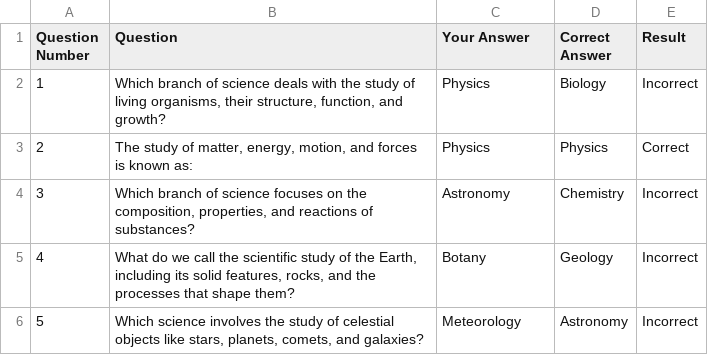
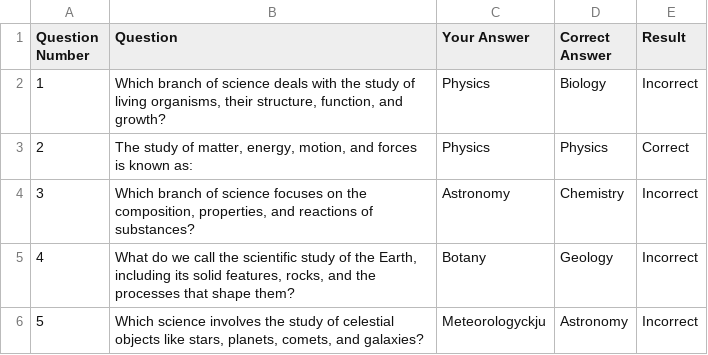
Before and after one commit to arain202/Learninggithub, a CSV file: Science_Quiz_Results.csv, drawn as a sheet.

Commit message:
mcqs5 is updated

```diff
--- a/Science_Quiz_Results.csv
+++ b/Science_Quiz_Results.csv
@@ -5,2 +5,2 @@ Question Number,Question,Your Answer,Correct Answer,Result
 4,"What do we call the scientific study of the Earth, including its solid features, rocks, and the processes that shape them?","Botany","Geology",Incorrect
-5,"Which science involves the study of celestial objects like stars, planets, comets, and galaxies?","Meteorology","Astronomy",Incorrect
+5,"Which science involves the study of celestial objects like stars, planets, comets, and galaxies?","Meteorologyckju","Astronomy",Incorrect
```
